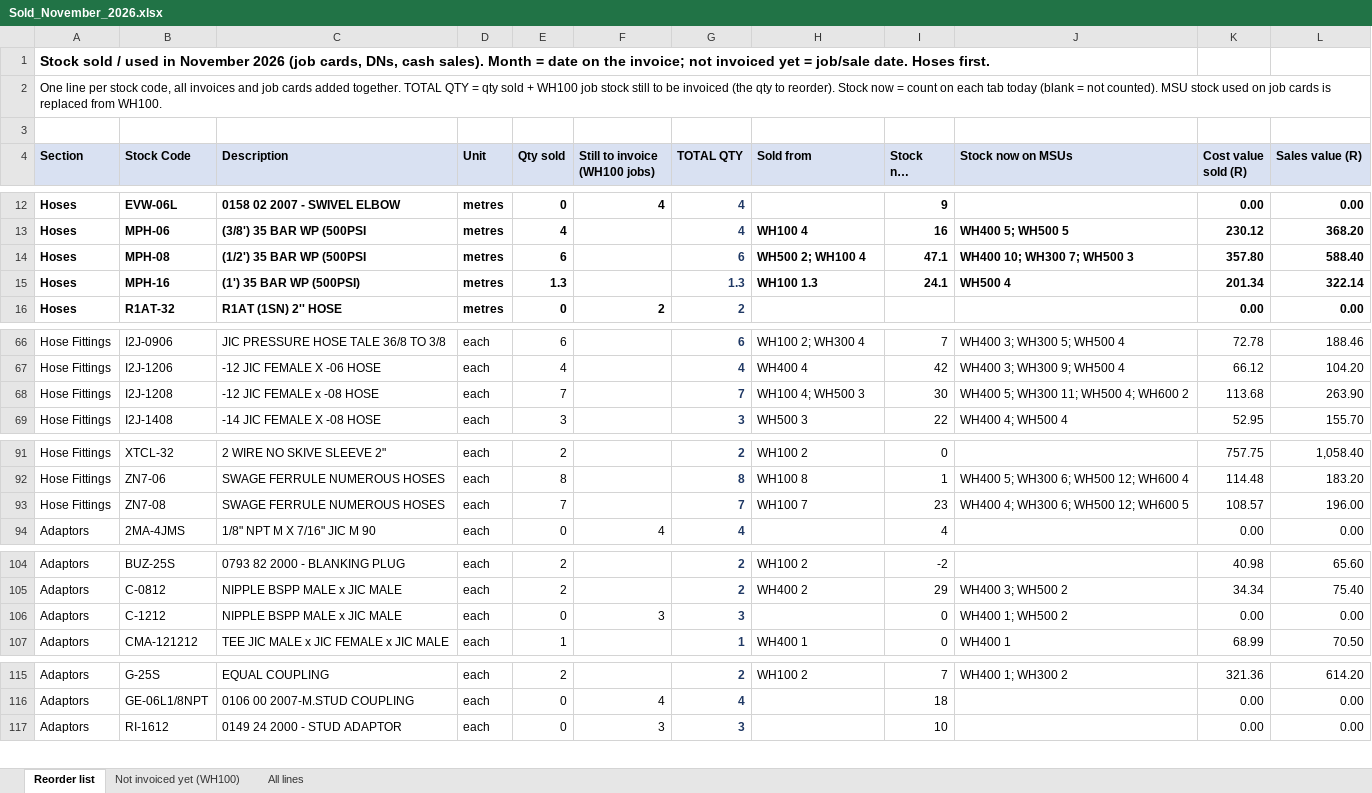
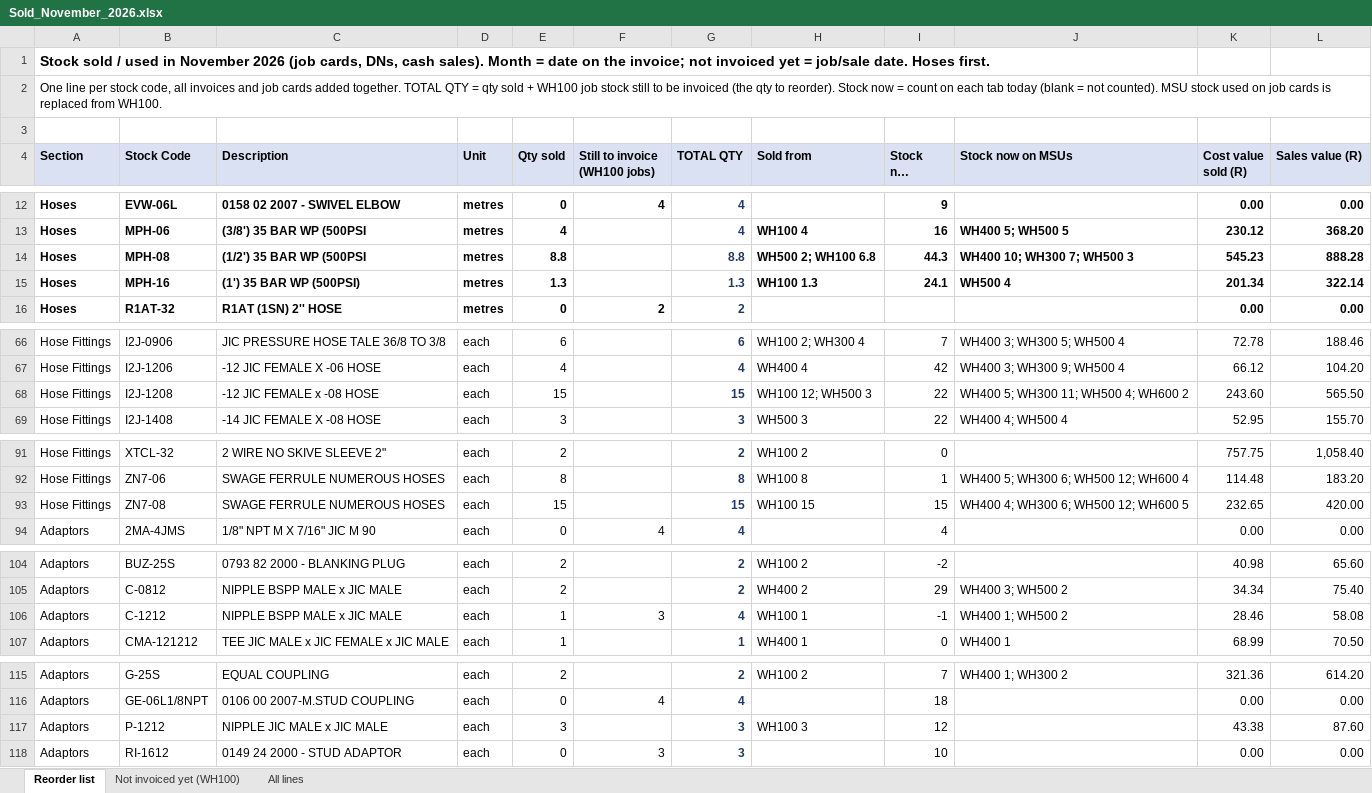
Before and after one commit to MichaelB1300/Pirtek-stock---live, an Excel workbook: Sold_November_2026.xlsx, sheet Reorder list, drawn as a sheet; only a part is shown, gaps mark what is left out; long unchanged cells end in …; values as stored, in another font and other column widths than the file's, no borders; the diff covers the shown part only; the diff names each change by its address in the sheet, - before the commit and + after, or states it on an @@ line.

```diff
--- a/Sold_November_2026.xlsx (sheet Reorder list)
+++ b/Sold_November_2026.xlsx (sheet Reorder list)
-E14 (Qty sold): 6
+E14 (Qty sold): 8.8
-G14 (TOTAL QTY): 6
+G14 (TOTAL QTY): 8.8
-H14 (Sold from): WH500 2; WH100 4
+H14 (Sold from): WH500 2; WH100 6.8
-I14 (Stock now WH100): 47.1
+I14 (Stock now WH100): 44.3
-K14 (Cost value sold (R)): 357.80
+K14 (Cost value sold (R)): 545.23
-L14 (Sales value (R)): 588.40
+L14 (Sales value (R)): 888.28
-E68 (Qty sold): 7
+E68 (Qty sold): 15
-G68 (TOTAL QTY): 7
+G68 (TOTAL QTY): 15
-H68 (Sold from): WH100 4; WH500 3
+H68 (Sold from): WH100 12; WH500 3
-I68 (Stock now WH100): 30
+I68 (Stock now WH100): 22
-K68 (Cost value sold (R)): 113.68
+K68 (Cost value sold (R)): 243.60
-L68 (Sales value (R)): 263.90
+L68 (Sales value (R)): 565.50
-E93 (Qty sold): 7
+E93 (Qty sold): 15
-G93 (TOTAL QTY): 7
+G93 (TOTAL QTY): 15
-H93 (Sold from): WH100 7
+H93 (Sold from): WH100 15
-I93 (Stock now WH100): 23
+I93 (Stock now WH100): 15
-K93 (Cost value sold (R)): 108.57
+K93 (Cost value sold (R)): 232.65
-L93 (Sales value (R)): 196.00
+L93 (Sales value (R)): 420.00
-E106 (Qty sold): 0
+E106 (Qty sold): 1
-G106 (TOTAL QTY): 3
+G106 (TOTAL QTY): 4
-H106 (Sold from): (empty)
+H106 (Sold from): WH100 1
-I106 (Stock now WH100): 0
+I106 (Stock now WH100): -1
-K106 (Cost value sold (R)): 0.00
+K106 (Cost value sold (R)): 28.46
-L106 (Sales value (R)): 0.00
+L106 (Sales value (R)): 58.08
+row 117: Adaptors | P-1212 | NIPPLE JIC MALE x JIC MALE | each | 3 |  | 3 | WH100 3 | 12 |  | 43.38 | 87.60
```
Also changed, not shown: 2 edited cells elsewhere in this sheet, sheet All lines, 2 other files.
